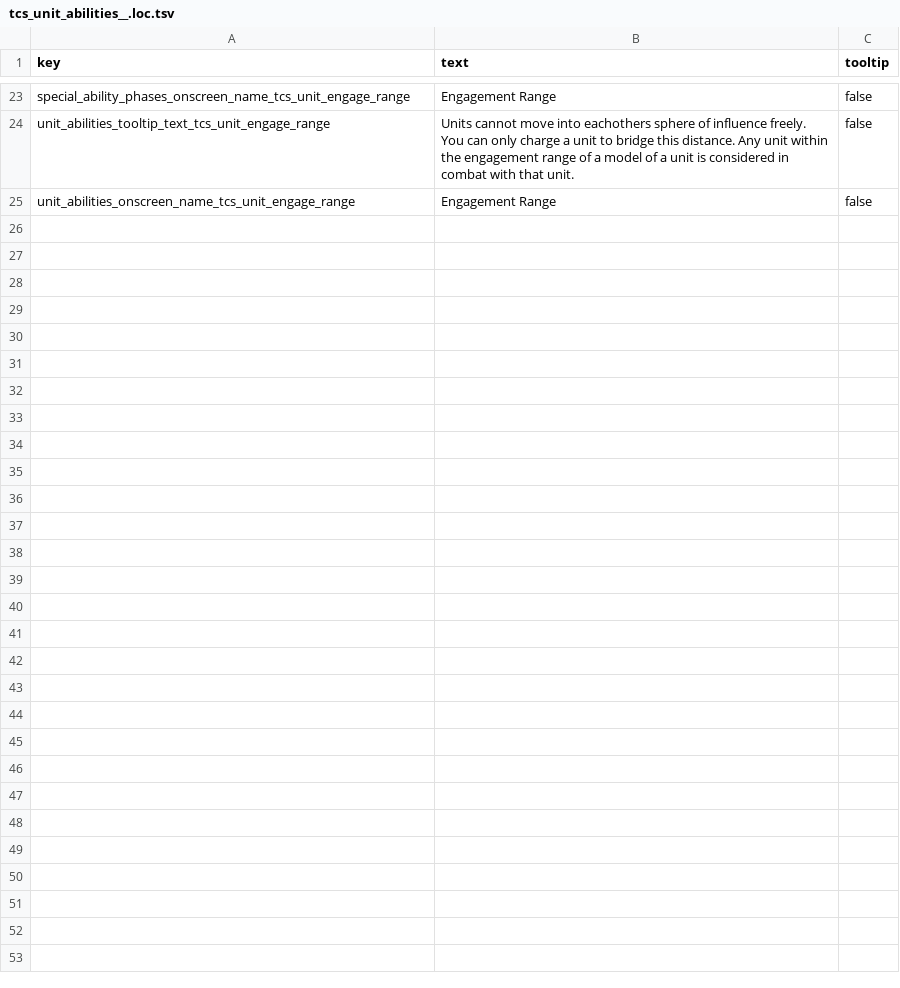
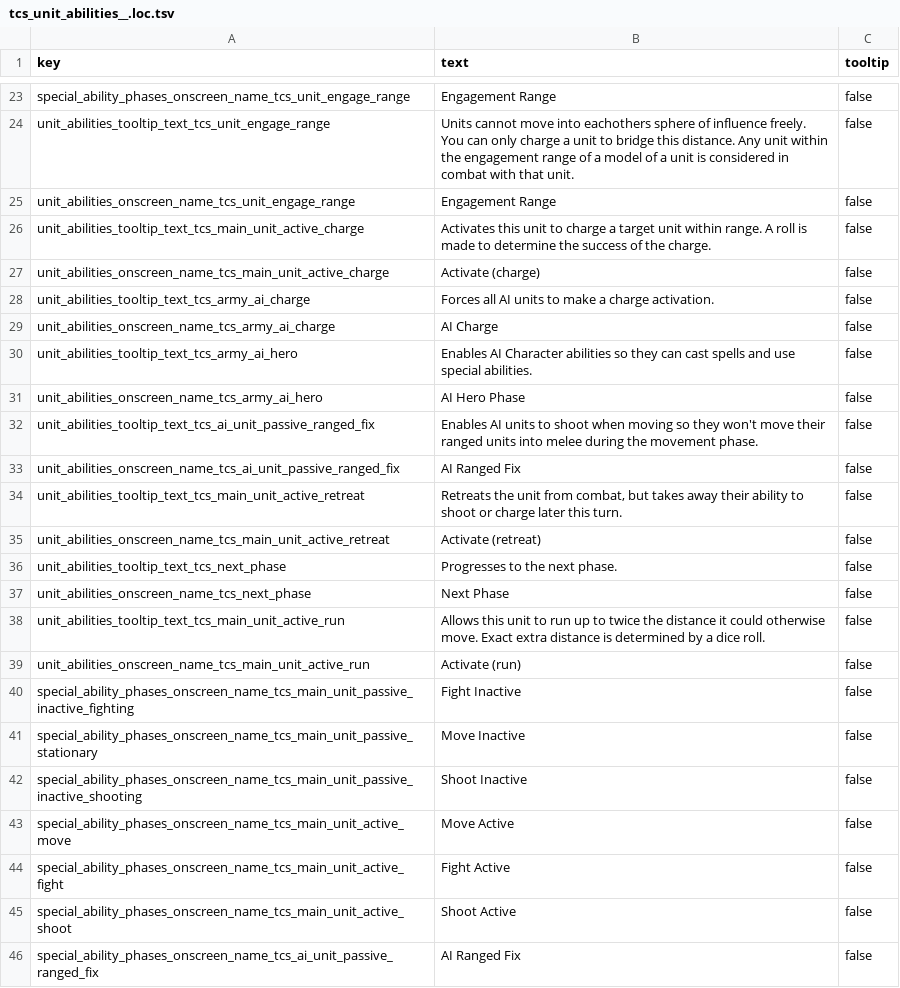
Before and after one commit to Qvdpost/Tabletop-Combat-Simulator, a TSV file: text/db/tcs_unit_abilities__.loc.tsv, drawn as a sheet; only a part is shown, gaps mark what is left out.

```diff
--- a/text/db/tcs_unit_abilities__.loc.tsv
+++ b/text/db/tcs_unit_abilities__.loc.tsv
@@ -25 +25,22 @@ unit_abilities_tooltip_text_tcs_unit_engage_range	Units cannot move into eachoth
 unit_abilities_onscreen_name_tcs_unit_engage_range	Engagement Range	false
+unit_abilities_tooltip_text_tcs_main_unit_active_charge	Activates this unit to charge a target unit within range. A roll is made to determine the success of the charge.	false
+unit_abilities_onscreen_name_tcs_main_unit_active_charge	Activate (charge)	false
+unit_abilities_tooltip_text_tcs_army_ai_charge	Forces all AI units to make a charge activation.	false
+unit_abilities_onscreen_name_tcs_army_ai_charge	AI Charge	false
+unit_abilities_tooltip_text_tcs_army_ai_hero	Enables AI Character abilities so they can cast spells and use special abilities.	false
+unit_abilities_onscreen_name_tcs_army_ai_hero	AI Hero Phase	false
+unit_abilities_tooltip_text_tcs_ai_unit_passive_ranged_fix	Enables AI units to shoot when moving so they won't move their ranged units into melee during the movement phase.	false
+unit_abilities_onscreen_name_tcs_ai_unit_passive_ranged_fix	AI Ranged Fix	false
+unit_abilities_tooltip_text_tcs_main_unit_active_retreat	Retreats the unit from combat, but takes away their ability to shoot or charge later this turn.	false
+unit_abilities_onscreen_name_tcs_main_unit_active_retreat	Activate (retreat)	false
+unit_abilities_tooltip_text_tcs_next_phase	Progresses to the next phase.	false
+unit_abilities_onscreen_name_tcs_next_phase	Next Phase	false
+unit_abilities_tooltip_text_tcs_main_unit_active_run	Allows this unit to run up to twice the distance it could otherwise move. Exact extra distance is determined by a dice roll.	false
+unit_abilities_onscreen_name_tcs_main_unit_active_run	Activate (run)	false
+special_ability_phases_onscreen_name_tcs_main_unit_passive_inactive_fighting	Fight Inactive	false
+special_ability_phases_onscreen_name_tcs_main_unit_passive_stationary	Move Inactive	false
+special_ability_phases_onscreen_name_tcs_main_unit_passive_inactive_shooting	Shoot Inactive	false
+special_ability_phases_onscreen_name_tcs_main_unit_active_move	Move Active	false
+special_ability_phases_onscreen_name_tcs_main_unit_active_fight	Fight Active	false
+special_ability_phases_onscreen_name_tcs_main_unit_active_shoot	Shoot Active	false
+special_ability_phases_onscreen_name_tcs_ai_unit_passive_ranged_fix	AI Ranged Fix	false
```
Also changed, not shown: db/unit_special_abilities_tables/tcs_.tsv, text/zzz_missing_locs_Tabletop_Combat_Sim.pack.loc.tsv, 11 other files.
